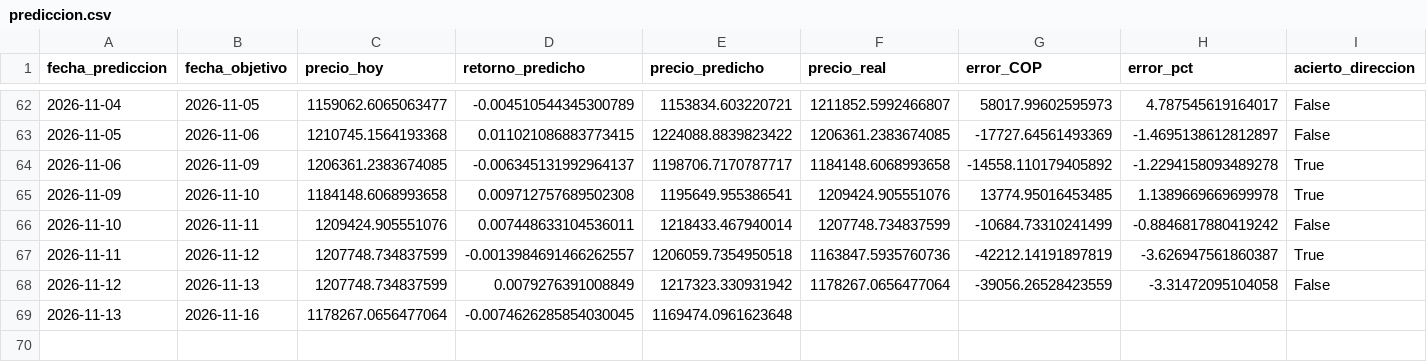
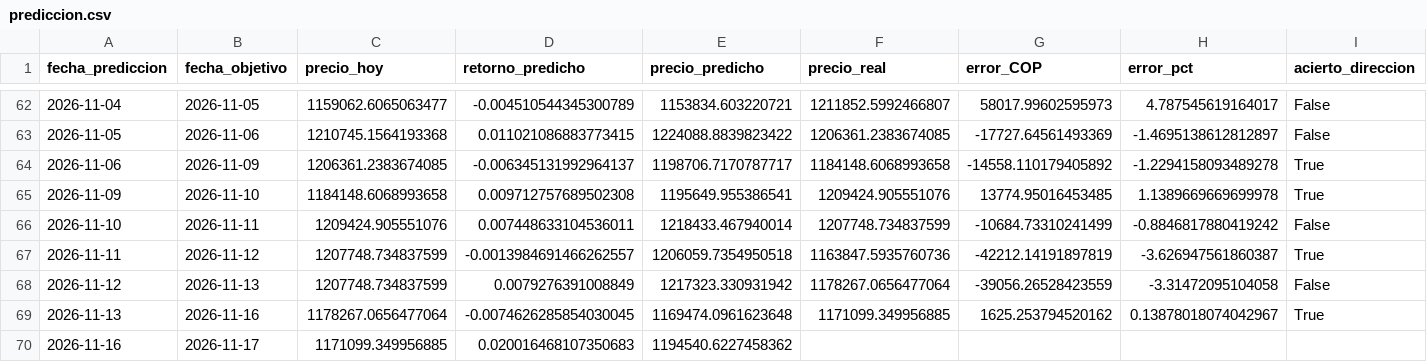
Before and after one commit to michaelsteven1299/proyecto_michael-, a CSV file: dashboard_data/prediccion.csv, drawn as a sheet; only a part is shown, gaps mark what is left out.

```diff
--- a/dashboard_data/prediccion.csv
+++ b/dashboard_data/prediccion.csv
@@ -68,2 +68,3 @@ fecha_prediccion,fecha_objetivo,precio_hoy,retorno_predicho,precio_predicho,prec
 2026-11-12,2026-11-13,1207748.734837599,0.0079276391008849,1217323.330931942,1178267.0656477064,-39056.26528423559,-3.31472095104058,False
-2026-11-13,2026-11-16,1178267.0656477064,-0.0074626285854030045,1169474.0961623648,,,,
+2026-11-13,2026-11-16,1178267.0656477064,-0.0074626285854030045,1169474.0961623648,1171099.349956885,1625.253794520162,0.13878018074042967,True
+2026-11-16,2026-11-17,1171099.349956885,0.020016468107350683,1194540.6227458362,,,,
```
Also changed, not shown: dashboard_data/historico.csv, dashboard_data/metricas_modelos.csv, 6 other files.
